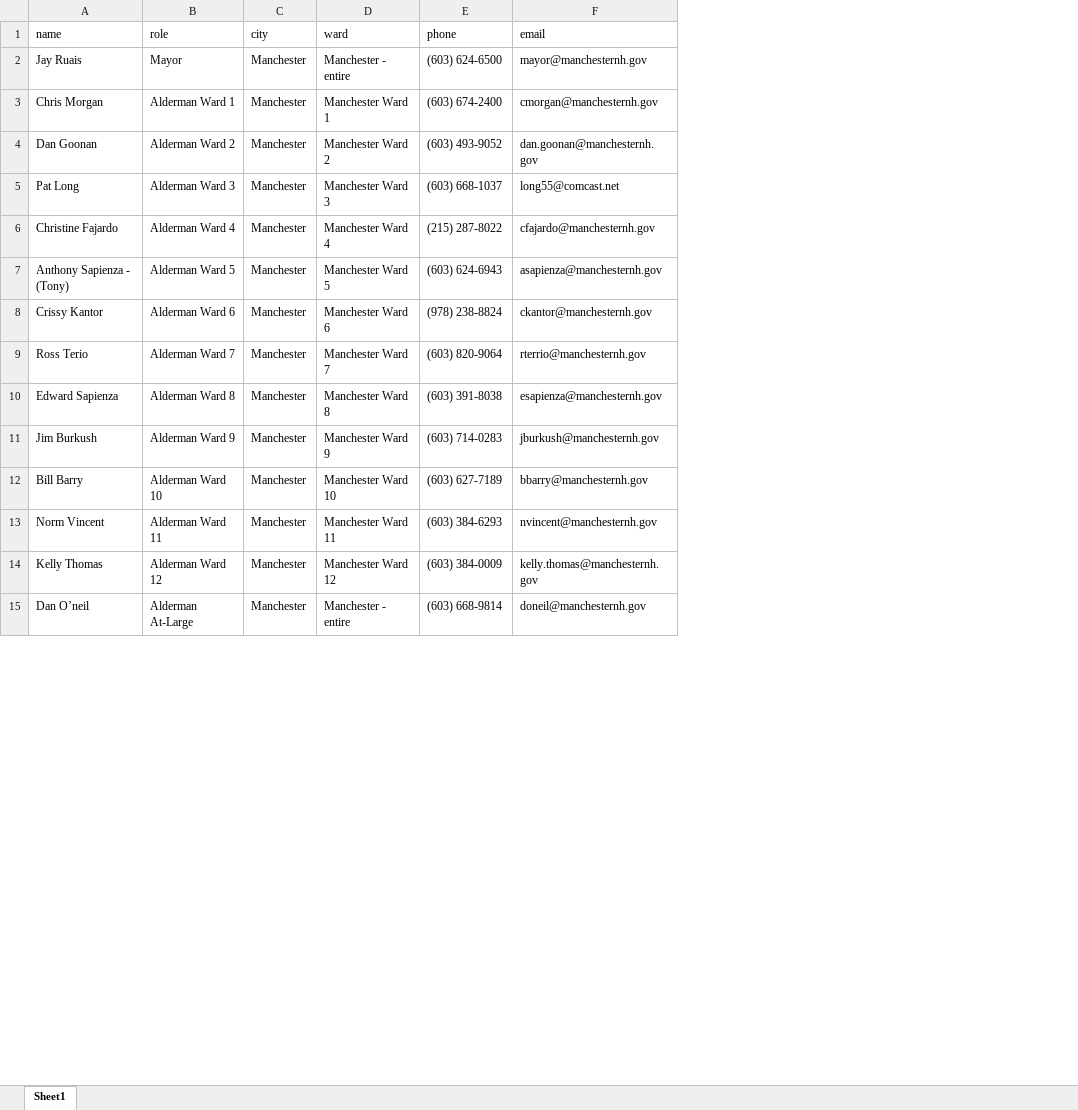
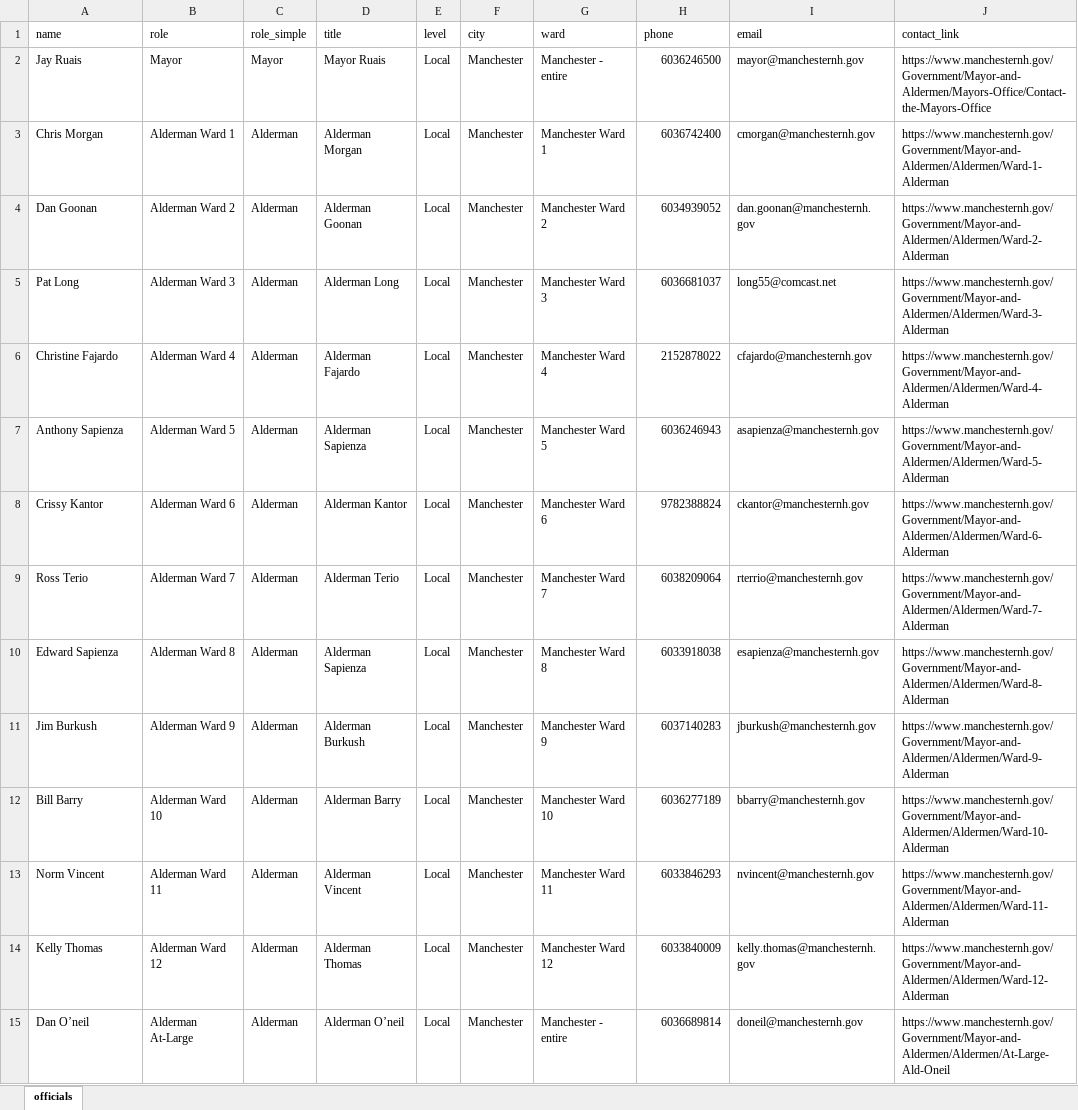
Before and after one commit to sebastianrowan/snh4pal_aldermen_contact, an Excel workbook: shiny-app/data/aldermen.xlsx, sheet officials, drawn as a sheet; only a part is shown; values as stored, in another font and other column widths than the file's, no borders; addresses are those after the commit; the diff covers the shown part only; the diff names each change by its address in the sheet, - before the commit and + after, or states it on an @@ line.

Commit message:
show name, email, phone

```diff
--- a/shiny-app/data/aldermen.xlsx (sheet officials)
+++ b/shiny-app/data/aldermen.xlsx (sheet officials)
-sheet tab: Sheet1
+sheet tab: officials
+column C (role_simple), rows 2-15: Mayor | Alderman | Alderman | Alderman | Alderman | Alderman | Alderman | Alderman | Alderman | Alderman | Alderman | Alderman | Alderman | Alderman
+column D (title), rows 2-15: Mayor Ruais | Alderman Morgan | Alderman Goonan | Alderman Long | Alderman Fajardo | Alderman Sapienza | Alderman Kantor | Alderman Terio | Alderman Sapienza | Alderman Burkush | Alderman Barry | Alderman Vincent | Alderman Thomas | Alderman O’neil
+column E (level), rows 2-15: all Local
+column J (contact_link), rows 2-15: https://www.manchesternh.gov/Government/Mayor-and-Aldermen/Mayors-Office/Contact-the-Mayors-Office | https://www.manchesternh.gov/Government/Mayor-and-Aldermen/Aldermen/Ward-1-Alderman | https://www.manchesternh.gov/Government/Mayor-and-Aldermen/Aldermen/Ward-2-Alderman | https://www.manchesternh.gov/Government/Mayor-and-Aldermen/Aldermen/Ward-3-Alderman | https://www.manchesternh.gov/Government/Mayor-and-Aldermen/Aldermen/Ward-4-Alderman | https://www.manchesternh.gov/Government/Mayor-and-Aldermen/Aldermen/Ward-5-Alderman | https://www.manchesternh.gov/Government/Mayor-and-Aldermen/Aldermen/Ward-6-Alderman | https://www.manchesternh.gov/Government/Mayor-and-Aldermen/Aldermen/Ward-7-Alderman | https://www.manchesternh.gov/Government/Mayor-and-Aldermen/Aldermen/Ward-8-Alderman | https://www.manchesternh.gov/Government/Mayor-and-Aldermen/Aldermen/Ward-9-Alderman | https://www.manchesternh.gov/Government/Mayor-and-Aldermen/Aldermen/Ward-10-Alderman | https://www.manchesternh.gov/Government/Mayor-and-Aldermen/Aldermen/Ward-11-Alderman | https://www.manchesternh.gov/Government/Mayor-and-Aldermen/Aldermen/Ward-12-Alderman | https://www.manchesternh.gov/Government/Mayor-and-Aldermen/Aldermen/At-Large-Ald-Oneil
-H2 (phone): (603) 624-6500
+H2 (phone): 6036246500
-H3 (phone): (603) 674-2400
+H3 (phone): 6036742400
-H4 (phone): (603) 493-9052
+H4 (phone): 6034939052
-H5 (phone): (603) 668-1037
+H5 (phone): 6036681037
-H6 (phone): (215) 287-8022
+H6 (phone): 2152878022
-A7 (name): Anthony Sapienza - (Tony)
+A7 (name): Anthony Sapienza
-H7 (phone): (603) 624-6943
+H7 (phone): 6036246943
-H8 (phone): (978) 238-8824
+H8 (phone): 9782388824
-H9 (phone): (603) 820-9064
+H9 (phone): 6038209064
-H10 (phone): (603) 391-8038
+H10 (phone): 6033918038
-H11 (phone): (603) 714-0283
+H11 (phone): 6037140283
-H12 (phone): (603) 627-7189
+H12 (phone): 6036277189
-H13 (phone): (603) 384-6293
+H13 (phone): 6033846293
-H14 (phone): (603) 384-0009
+H14 (phone): 6033840009
-H15 (phone): (603) 668-9814
+H15 (phone): 6036689814
```
Also changed, not shown: 12 added rows and 42 edited cells elsewhere in this sheet, 3 other files.
